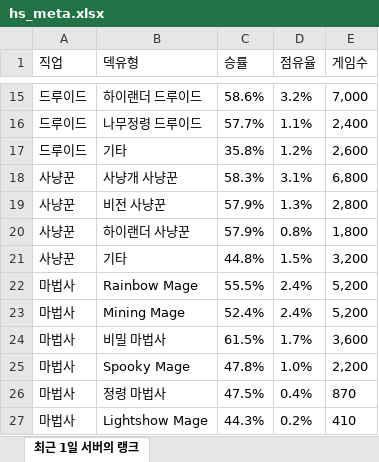
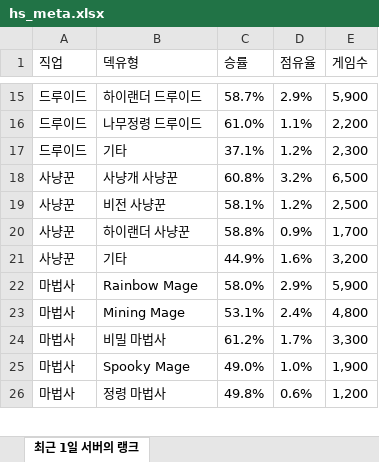
Before and after one commit to tlthr764/codingon_project_03, an Excel workbook: hs_meta.xlsx, sheet 최근 1일 서버의 랭크, drawn as a sheet; only a part is shown, gaps mark what is left out; values as stored, in another font and other column widths than the file's, no borders; removed rows and columns are numbered as before the commit, all else as after; the diff covers the shown part only; the diff names each change by its address in the sheet, - before the commit and + after, or states it on an @@ line.

```diff
--- a/hs_meta.xlsx (sheet 최근 1일 서버의 랭크)
+++ b/hs_meta.xlsx (sheet 최근 1일 서버의 랭크)
-C15 (승률): 58.6%
+C15 (승률): 58.7%
-D15 (점유율): 3.2%
+D15 (점유율): 2.9%
-E15 (게임수): 7,000
+E15 (게임수): 5,900
-C16 (승률): 57.7%
+C16 (승률): 61.0%
-E16 (게임수): 2,400
+E16 (게임수): 2,200
-C17 (승률): 35.8%
+C17 (승률): 37.1%
-E17 (게임수): 2,600
+E17 (게임수): 2,300
-C18 (승률): 58.3%
+C18 (승률): 60.8%
-D18 (점유율): 3.1%
+D18 (점유율): 3.2%
-E18 (게임수): 6,800
+E18 (게임수): 6,500
-C19 (승률): 57.9%
+C19 (승률): 58.1%
-D19 (점유율): 1.3%
+D19 (점유율): 1.2%
-E19 (게임수): 2,800
+E19 (게임수): 2,500
-C20 (승률): 57.9%
+C20 (승률): 58.8%
-D20 (점유율): 0.8%
+D20 (점유율): 0.9%
-E20 (게임수): 1,800
+E20 (게임수): 1,700
-C21 (승률): 44.8%
+C21 (승률): 44.9%
-D21 (점유율): 1.5%
+D21 (점유율): 1.6%
-C22 (승률): 55.5%
+C22 (승률): 58.0%
-D22 (점유율): 2.4%
+D22 (점유율): 2.9%
-E22 (게임수): 5,200
+E22 (게임수): 5,900
-C23 (승률): 52.4%
+C23 (승률): 53.1%
-E23 (게임수): 5,200
+E23 (게임수): 4,800
-C24 (승률): 61.5%
+C24 (승률): 61.2%
-E24 (게임수): 3,600
+E24 (게임수): 3,300
-C25 (승률): 47.8%
+C25 (승률): 49.0%
-E25 (게임수): 2,200
+E25 (게임수): 1,900
-C26 (승률): 47.5%
+C26 (승률): 49.8%
-D26 (점유율): 0.4%
+D26 (점유율): 0.6%
-E26 (게임수): 870
+E26 (게임수): 1,200
-row 27: 마법사 | Lightshow Mage | 44.3% | 0.2% | 410
```
Also changed, not shown: 2 added rows, 1 removed row and 123 edited cells elsewhere in this sheet, 2 other files.
